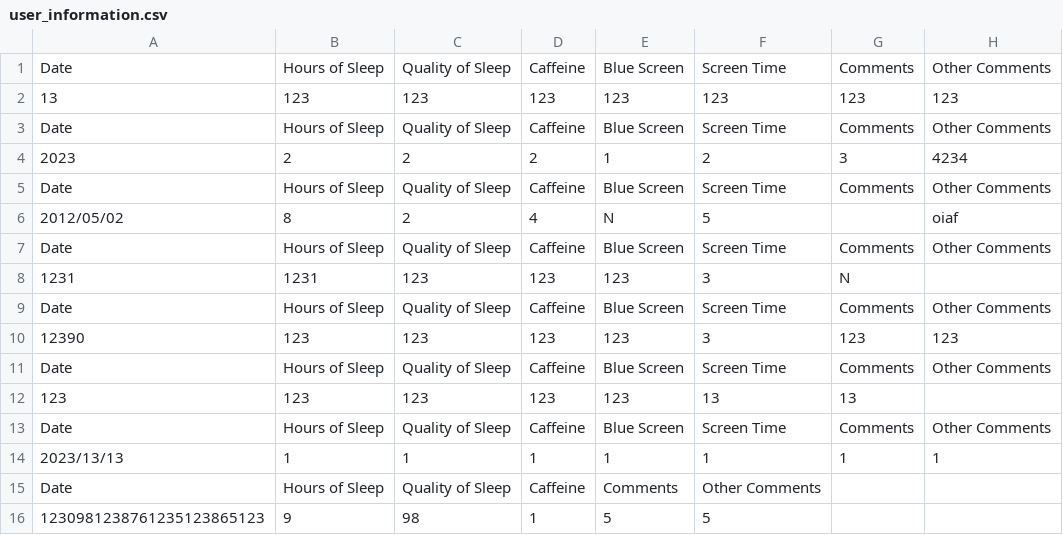
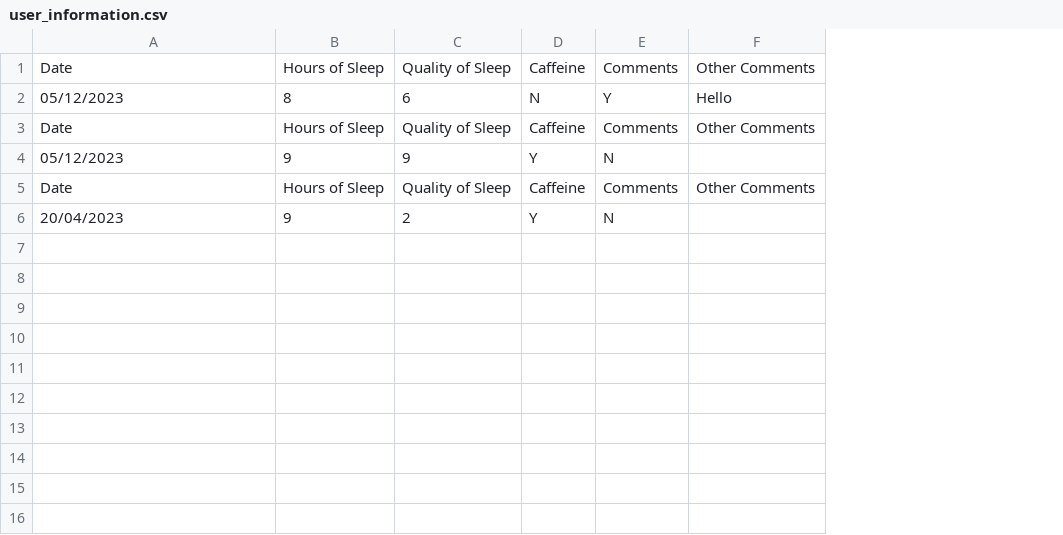
Before and after one commit to jessicacliong/JessicaLiong_T1A3, a CSV file: src/user_information.csv, drawn as a sheet; removed rows and columns are numbered as before the commit, all else as after; the diff names each change by its address in the sheet, - before the commit and + after, or states it on an @@ line.

Commit message:
Functioning User input to CSV

```diff
--- a/src/user_information.csv
+++ b/src/user_information.csv
-column E, row 1: Blue Screen; row 3: Blue Screen; row 5: Blue Screen
-column F, row 1: Screen Time; row 3: Screen Time; row 5: Screen Time
-row 2: 13 | 123 | 123 | 123 | 123 | 123 | 123 | 123
+row 2: 05/12/2023 | 8 | 6 | N | Y | Hello
-row 4: 2023 | 2 | 2 | 2 | 1 | 2 | 3 | 4234
+row 4: 05/12/2023 | 9 | 9 | Y | N
-row 6: 2012/05/02 | 8 | 2 | 4 | N | 5 |  | oiaf
-row 7: Date | Hours of Sleep | Quality of Sleep | Caffeine | Blue Screen | Screen Time | Comments | Other Comments
-row 8: 1231 | 1231 | 123 | 123 | 123 | 3 | N
-row 9: Date | Hours of Sleep | Quality of Sleep | Caffeine | Blue Screen | Screen Time | Comments | Other Comments
-row 10: 12390 | 123 | 123 | 123 | 123 | 3 | 123 | 123
-row 11: Date | Hours of Sleep | Quality of Sleep | Caffeine | Blue Screen | Screen Time | Comments | Other Comments
-row 12: 123 | 123 | 123 | 123 | 123 | 13 | 13
-row 13: Date | Hours of Sleep | Quality of Sleep | Caffeine | Blue Screen | Screen Time | Comments | Other Comments
-row 14: 2023/13/13 | 1 | 1 | 1 | 1 | 1 | 1 | 1
-row 15: Date | Hours of Sleep | Quality of Sleep | Caffeine | Comments | Other Comments
-row 16: 1230981238761235123865123 | 9 | 98 | 1 | 5 | 5
+row 6: 20/04/2023 | 9 | 2 | Y | N
```
Also changed, not shown: 6 other files.
